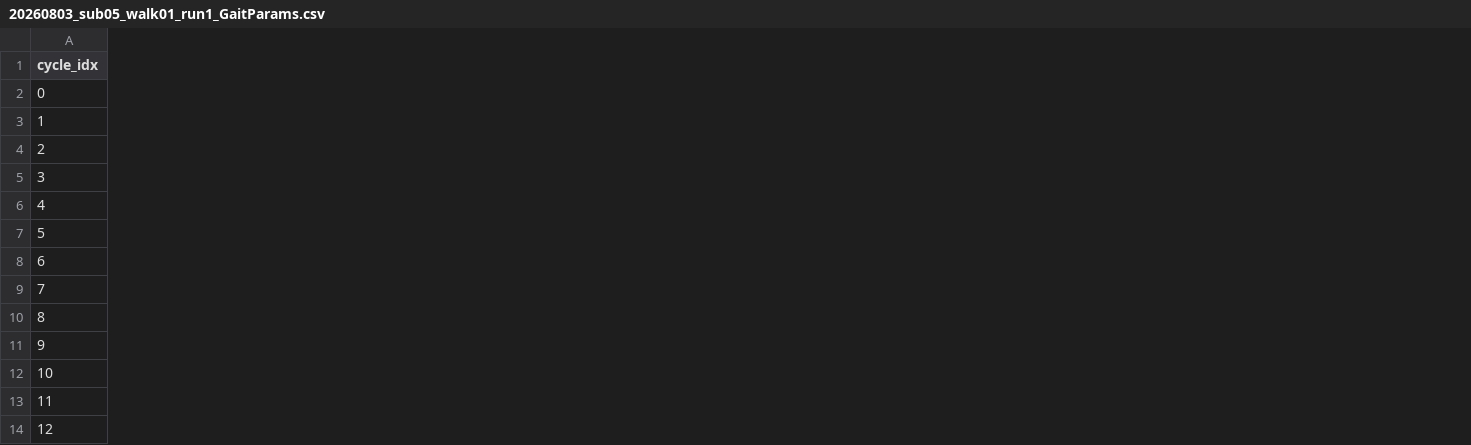
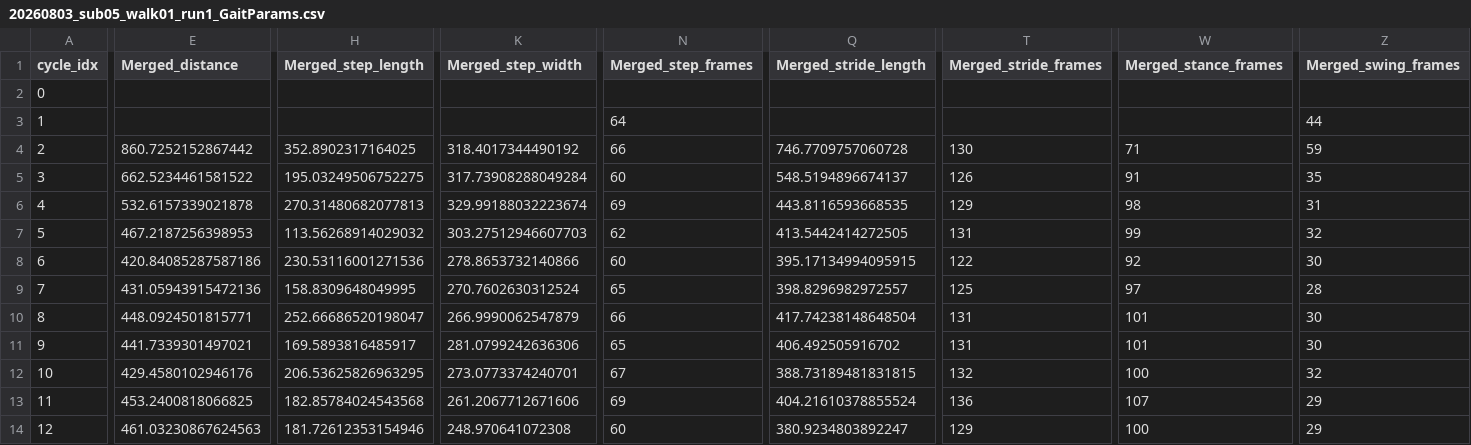
Before and after one commit to ZeroNate404/Gait_Analysis, a CSV file: data/GaitParams/vicon/20260803/20260803_sub05_walk01_run1_GaitParams.csv, drawn as a sheet; only a part is shown, gaps mark what is left out; the diff covers the shown part only; the diff names each change by its address in the sheet, - before the commit and + after, or states it on an @@ line.

```diff
--- a/data/GaitParams/vicon/20260803/20260803_sub05_walk01_run1_GaitParams.csv
+++ b/data/GaitParams/vicon/20260803/20260803_sub05_walk01_run1_GaitParams.csv
+column E (Merged_distance), rows 4-14: 860.7252152867442 | 662.5234461581522 | 532.6157339021878 | 467.2187256398953 | 420.84085287587186 | 431.05943915472136 | 448.0924501815771 | 441.7339301497021 | 429.4580102946176 | 453.2400818066825 | 461.03230867624563
+column H (Merged_step_length), rows 4-14: 352.8902317164025 | 195.03249506752275 | 270.31480682077813 | 113.56268914029032 | 230.53116001271536 | 158.8309648049995 | 252.66686520198047 | 169.5893816485917 | 206.53625826963295 | 182.85784024543568 | 181.72612353154946
+column K (Merged_step_width), rows 4-14: 318.4017344490192 | 317.73908288049284 | 329.99188032223674 | 303.27512946607703 | 278.8653732140866 | 270.7602630312524 | 266.9990062547879 | 281.0799242636306 | 273.0773374240701 | 261.2067712671606 | 248.970641072308
+column N (Merged_step_frames), rows 3-14: 64 | 66 | 60 | 69 | 62 | 60 | 65 | 66 | 65 | 67 | 69 | 60
+column Q (Merged_stride_length), rows 4-14: 746.7709757060728 | 548.5194896674137 | 443.8116593668535 | 413.5442414272505 | 395.17134994095915 | 398.8296982972557 | 417.74238148648504 | 406.492505916702 | 388.73189481831815 | 404.21610378855524 | 380.9234803892247
+column T (Merged_stride_frames), rows 4-14: 130 | 126 | 129 | 131 | 122 | 125 | 131 | 131 | 132 | 136 | 129
+column W (Merged_stance_frames), rows 4-14: 71 | 91 | 98 | 99 | 92 | 97 | 101 | 101 | 100 | 107 | 100
+column Z (Merged_swing_frames), rows 3-14: 44 | 59 | 35 | 31 | 32 | 30 | 28 | 30 | 30 | 32 | 29 | 29
```
Also changed, not shown: 2 added columns elsewhere in this file, data/GaitParams/carepd/BMCLab_SUB05_off_walk_1_canonical_keypoints_mm_GaitParams.csv, 49 other files.
